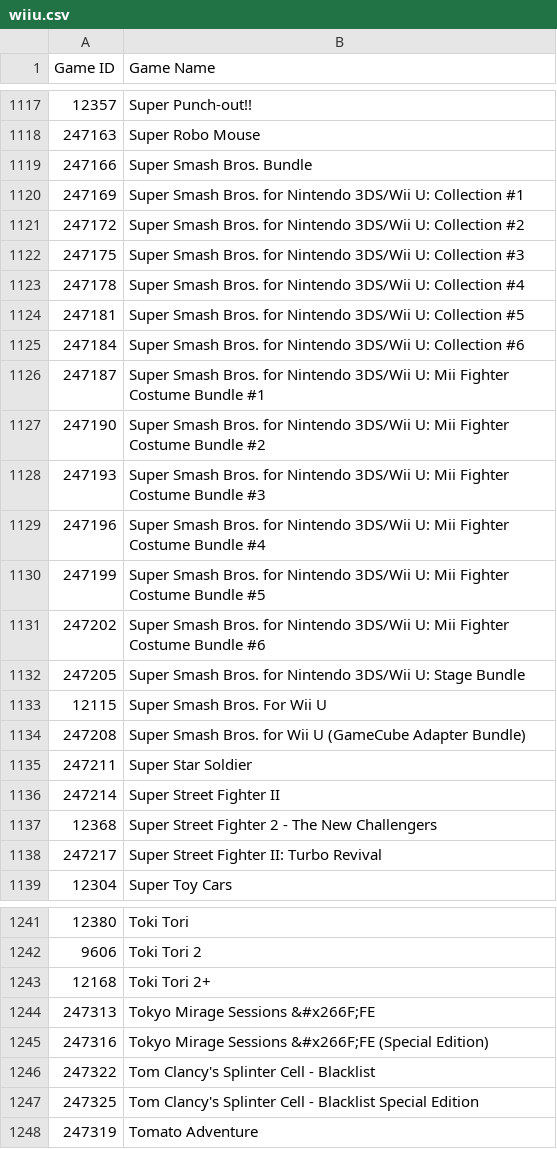
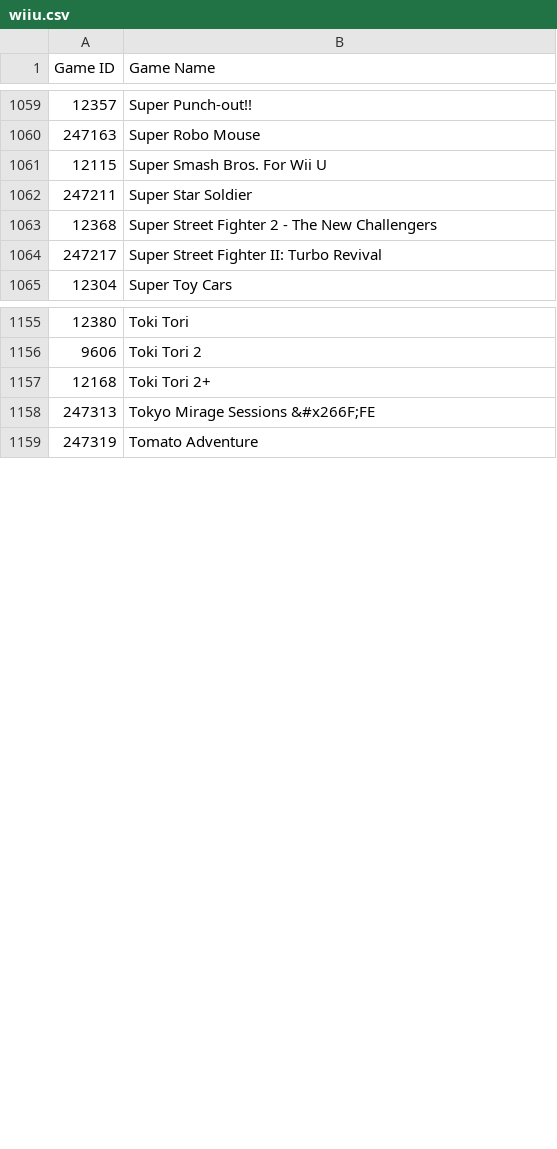
Before and after one commit to DrMint/es-scraper, a CSV file: local-cache/wiiu.csv, drawn as a sheet; only a part is shown, gaps mark what is left out; the diff covers the shown part only.

```diff
--- a/local-cache/wiiu.csv
+++ b/local-cache/wiiu.csv
@@ -1118,20 +1060,4 @@
 "247163";"Super Robo Mouse"
-"247166";"Super Smash Bros. Bundle"
-"247169";"Super Smash Bros. for Nintendo 3DS/Wii U: Collection #1"
-"247172";"Super Smash Bros. for Nintendo 3DS/Wii U: Collection #2"
-"247175";"Super Smash Bros. for Nintendo 3DS/Wii U: Collection #3"
-"247178";"Super Smash Bros. for Nintendo 3DS/Wii U: Collection #4"
-"247181";"Super Smash Bros. for Nintendo 3DS/Wii U: Collection #5"
-"247184";"Super Smash Bros. for Nintendo 3DS/Wii U: Collection #6"
-"247187";"Super Smash Bros. for Nintendo 3DS/Wii U: Mii Fighter Costume Bundle #1"
-"247190";"Super Smash Bros. for Nintendo 3DS/Wii U: Mii Fighter Costume Bundle #2"
-"247193";"Super Smash Bros. for Nintendo 3DS/Wii U: Mii Fighter Costume Bundle #3"
-"247196";"Super Smash Bros. for Nintendo 3DS/Wii U: Mii Fighter Costume Bundle #4"
-"247199";"Super Smash Bros. for Nintendo 3DS/Wii U: Mii Fighter Costume Bundle #5"
-"247202";"Super Smash Bros. for Nintendo 3DS/Wii U: Mii Fighter Costume Bundle #6"
-"247205";"Super Smash Bros. for Nintendo 3DS/Wii U: Stage Bundle"
 "12115";"Super Smash Bros. For Wii U"
-"247208";"Super Smash Bros. for Wii U (GameCube Adapter Bundle)"
 "247211";"Super Star Soldier"
-"247214";"Super Street Fighter II"
 "12368";"Super Street Fighter 2 - The New Challengers"
@@ -1244,5 +1158,2 @@
 "247313";"Tokyo Mirage Sessions &#x266F;FE"
-"247316";"Tokyo Mirage Sessions &#x266F;FE (Special Edition)"
-"247322";"Tom Clancy's Splinter Cell - Blacklist"
-"247325";"Tom Clancy's Splinter Cell - Blacklist Special Edition"
 "247319";"Tomato Adventure"
```
Also changed, not shown: 1 added row, 72 removed rows, 1 moved row and 6 edited cells elsewhere in this file, local-cache/atarilynx.csv, local-cache/c64.csv, 35 other files.
